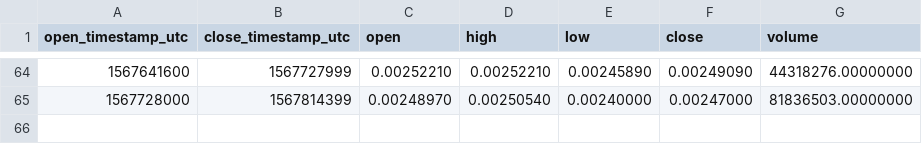
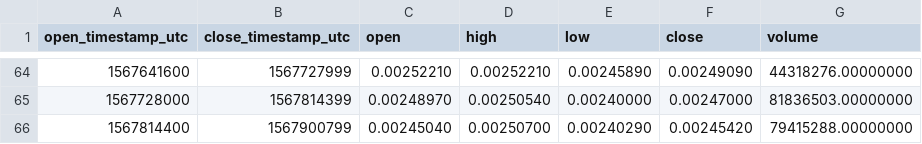
Before and after one commit to cryptobigbro/binance-DOGEUSDT, a CSV file: binance-DOGEUSDT-1d.csv, drawn as a sheet; only a part is shown, gaps mark what is left out; the diff names each change by its address in the sheet, - before the commit and + after, or states it on an @@ line.

```diff
--- a/binance-DOGEUSDT-1d.csv
+++ b/binance-DOGEUSDT-1d.csv
+row 66: 1567814400 | 1567900799 | 0.00245040 | 0.00250700 | 0.00240290 | 0.00245420 | 79415288.00000000
```
Also changed, not shown: binance-DOGEUSDT-1h.csv.
